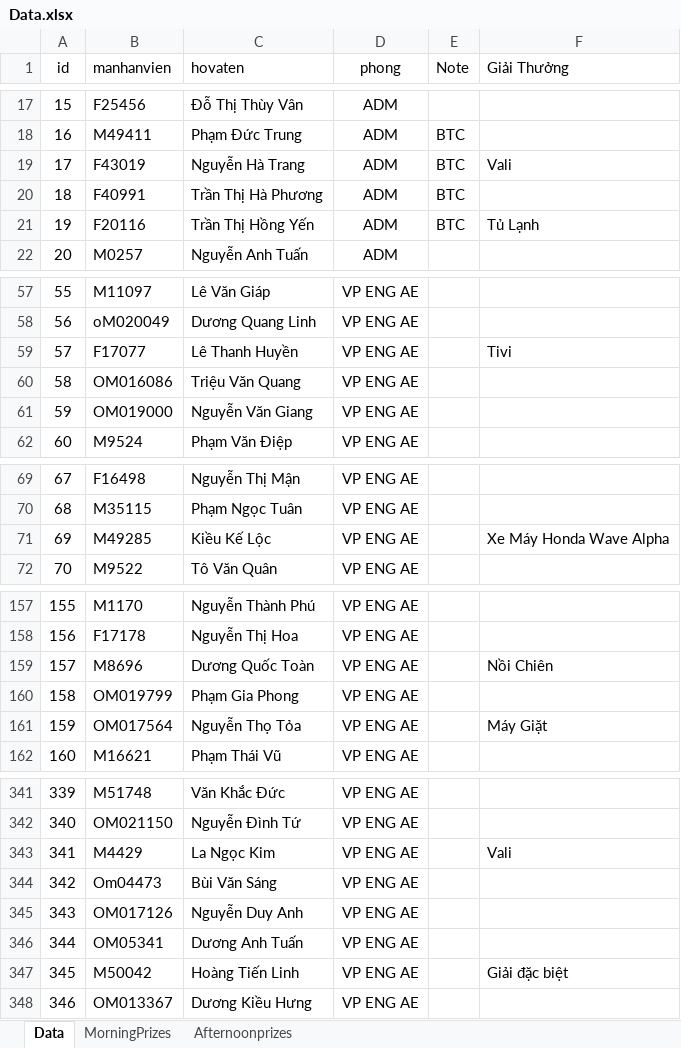
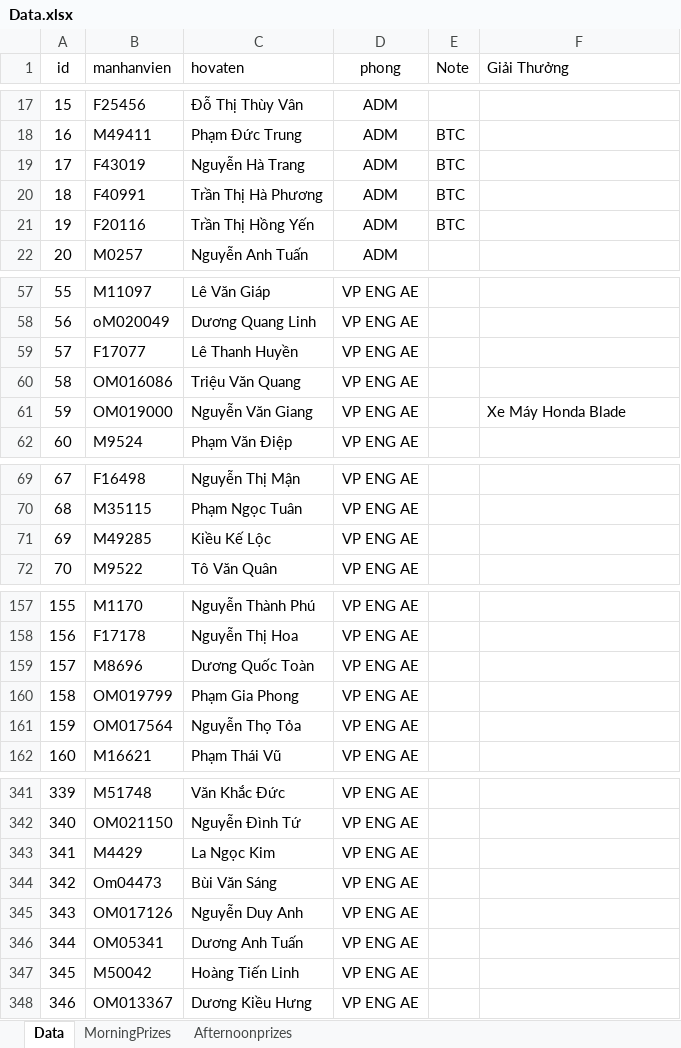
Before and after one commit to binhson1/Honda_02_2025, an Excel workbook: Assets/ExcelTest/Data.xlsx, sheet Data, drawn as a sheet; only a part is shown, gaps mark what is left out; values as stored, in another font and other column widths than the file's, no borders; conditional formats not drawn; the diff covers the shown part only; the diff names each change by its address in the sheet, - before the commit and + after, or states it on an @@ line.

```diff
--- a/Assets/ExcelTest/Data.xlsx (sheet Data)
+++ b/Assets/ExcelTest/Data.xlsx (sheet Data)
-F19 (Giải Thưởng): Vali
+F19 (Giải Thưởng): (empty)
-F21 (Giải Thưởng): Tủ Lạnh
+F21 (Giải Thưởng): (empty)
-F59 (Giải Thưởng): Tivi
+F59 (Giải Thưởng): (empty)
-F61 (Giải Thưởng): (empty)
+F61 (Giải Thưởng): Xe Máy Honda Blade
-F71 (Giải Thưởng): Xe Máy Honda Wave Alpha
+F71 (Giải Thưởng): (empty)
-F159 (Giải Thưởng): Nồi Chiên
+F159 (Giải Thưởng): (empty)
-F161 (Giải Thưởng): Máy Giặt
+F161 (Giải Thưởng): (empty)
-F343 (Giải Thưởng): Vali
+F343 (Giải Thưởng): (empty)
-F347 (Giải Thưởng): Giải đặc biệt
+F347 (Giải Thưởng): (empty)
```
Also changed, not shown: 246 edited cells elsewhere in this sheet, sheet MorningPrizes, sheet Afternoonprizes, 11 other files.
